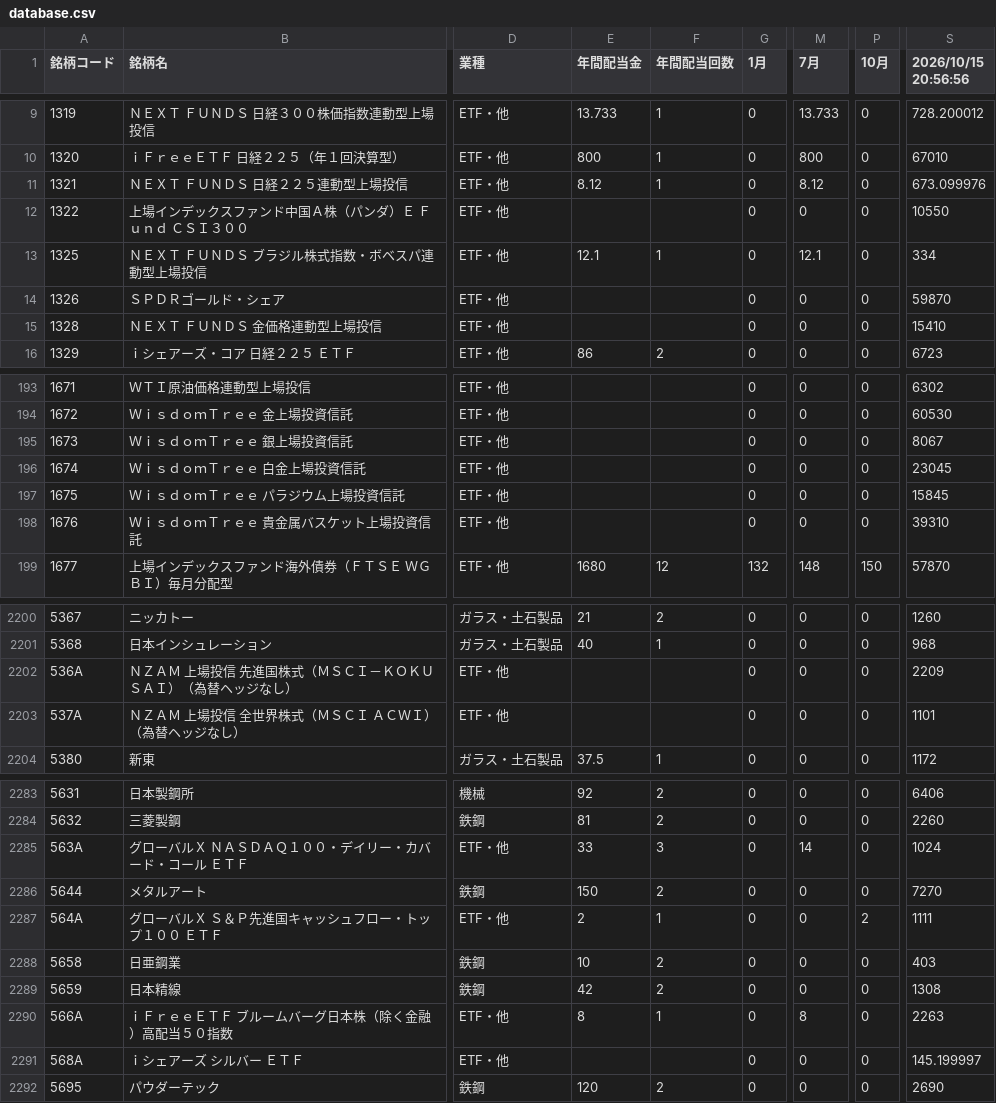
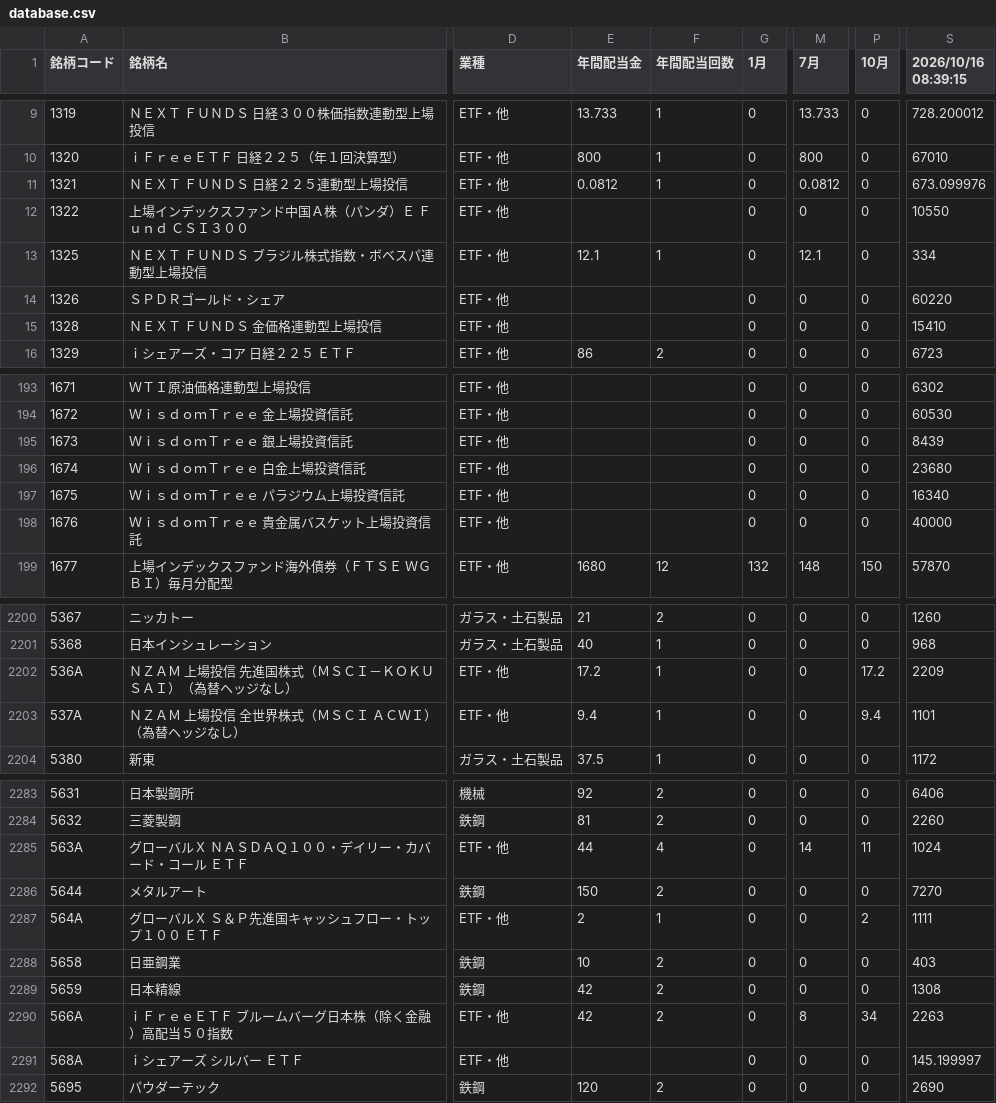
Before and after one commit to sayonnsann/kouhaitou-db, a CSV file: data/database.csv, drawn as a sheet; only a part is shown, gaps mark what is left out; the diff covers the shown part only; the diff names each change by its address in the sheet, - before the commit and + after, or states it on an @@ line.

```diff
--- a/data/database.csv
+++ b/data/database.csv
-S1: 2026/10/15 20:56:56
+S1: 2026/10/16 08:39:15
-E11 (年間配当金): 8.12
+E11 (年間配当金): 0.0812
-M11 (7月): 8.12
+M11 (7月): 0.0812
-S14 (2026/10/16 08:39:15): 59870
+S14 (2026/10/16 08:39:15): 60220
-S195 (2026/10/16 08:39:15): 8067
+S195 (2026/10/16 08:39:15): 8439
-S196 (2026/10/16 08:39:15): 23045
+S196 (2026/10/16 08:39:15): 23680
-S197 (2026/10/16 08:39:15): 15845
+S197 (2026/10/16 08:39:15): 16340
-S198 (2026/10/16 08:39:15): 39310
+S198 (2026/10/16 08:39:15): 40000
-E2202 (年間配当金): (empty)
+E2202 (年間配当金): 17.2
-F2202:F2203 (年間配当回数): (empty)
+F2202:F2203 (年間配当回数): 1
-P2202 (10月): 0
+P2202 (10月): 17.2
-E2203 (年間配当金): (empty)
+E2203 (年間配当金): 9.4
-P2203 (10月): 0
+P2203 (10月): 9.4
-E2285 (年間配当金): 33
+E2285 (年間配当金): 44
-F2285 (年間配当回数): 3
+F2285 (年間配当回数): 4
-P2285 (10月): 0
+P2285 (10月): 11
-E2290 (年間配当金): 8
+E2290 (年間配当金): 42
-F2290 (年間配当回数): 1
+F2290 (年間配当回数): 2
-P2290 (10月): 0
+P2290 (10月): 34
```
Also changed, not shown: 42 edited cells elsewhere in this file, data/etf_dividends_cache.csv, 1 other file.
